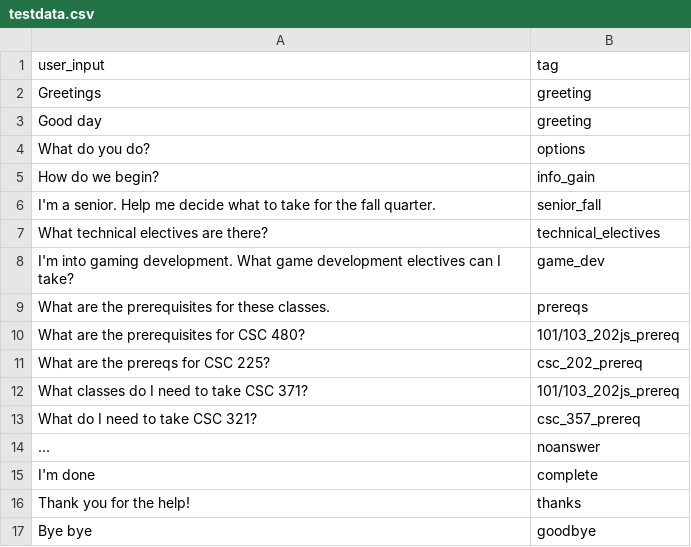
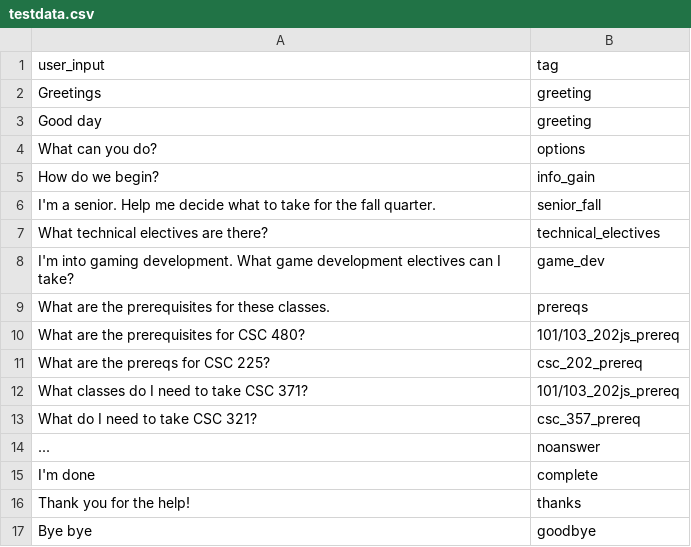
Before and after one commit to nschandr/CSC466-Group-Project, a CSV file: testdata.csv, drawn as a sheet.

Commit message:
Update testdata.csv

```diff
--- a/testdata.csv
+++ b/testdata.csv
@@ -3,3 +3,3 @@ Greetings,greeting
 Good day,greeting
-What do you do?,options
+What can you do?,options
 How do we begin?,info_gain
```
